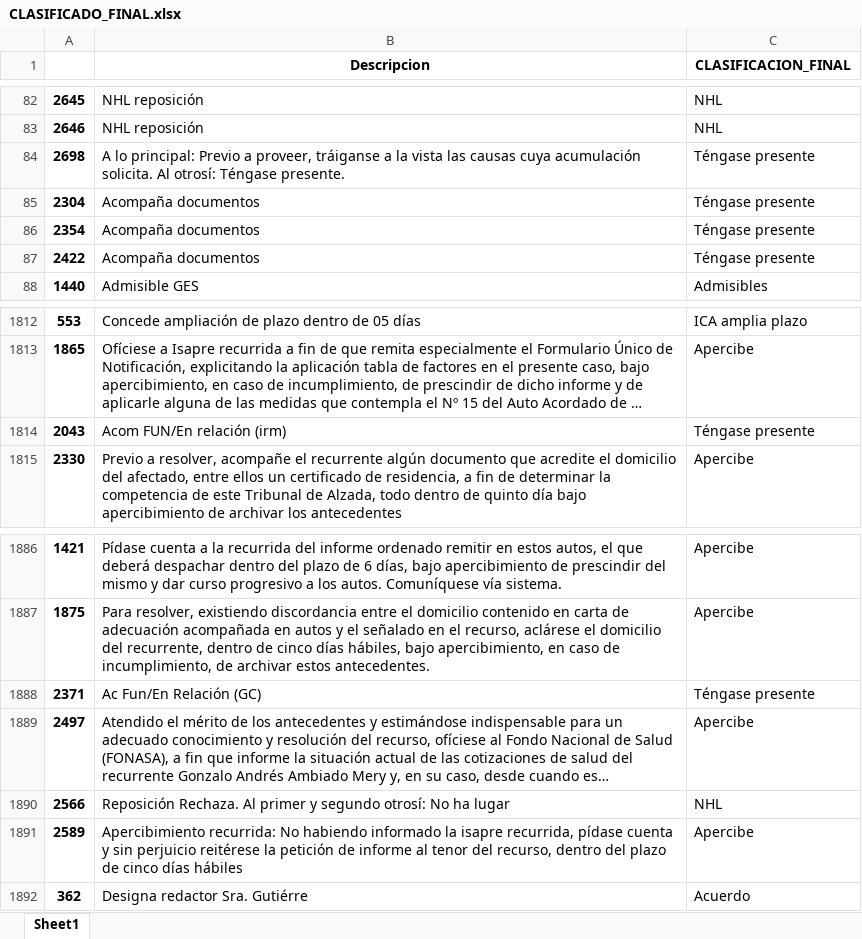
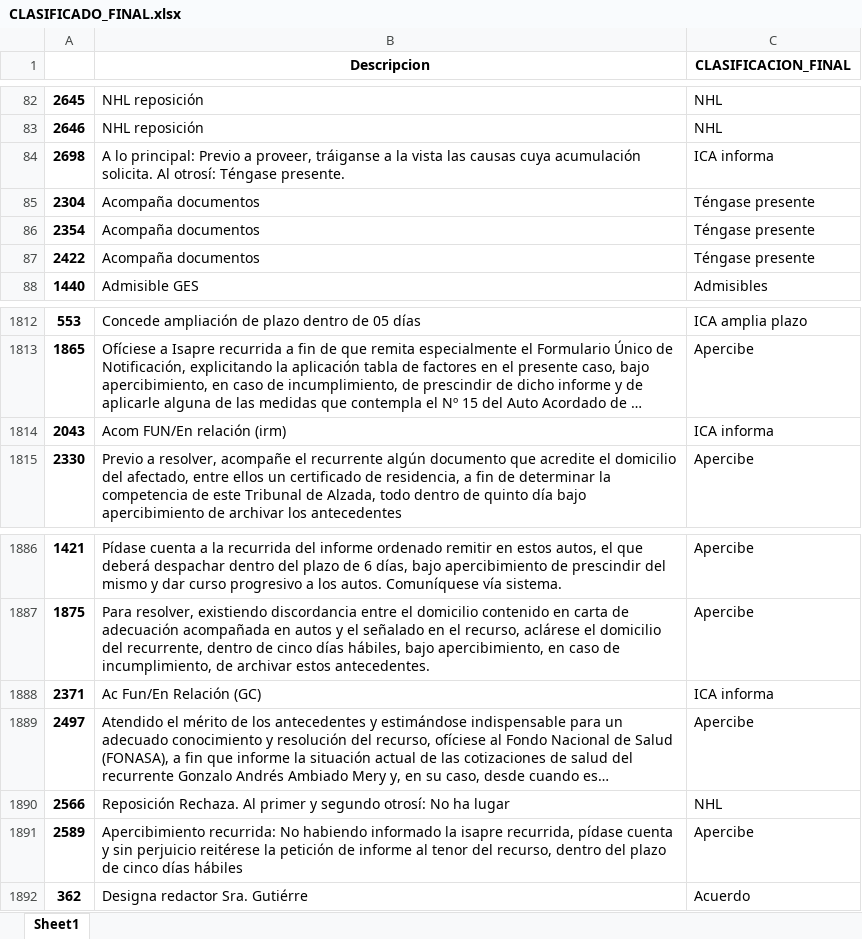
Before and after one commit to LLAES07/nlp, an Excel workbook: Notebooks/data/CLASIFICADO_FINAL.xlsx, sheet Sheet1, drawn as a sheet; only a part is shown, gaps mark what is left out; long unchanged cells end in …; values as stored, in another font and other column widths than the file's, no borders; the diff names each change by its address in the sheet, - before the commit and + after, or states it on an @@ line.

```diff
--- a/Notebooks/data/CLASIFICADO_FINAL.xlsx (sheet Sheet1)
+++ b/Notebooks/data/CLASIFICADO_FINAL.xlsx (sheet Sheet1)
-C84 (CLASIFICACION_FINAL): Téngase presente
+C84 (CLASIFICACION_FINAL): ICA informa
-C1814 (CLASIFICACION_FINAL): Téngase presente
+C1814 (CLASIFICACION_FINAL): ICA informa
-C1888 (CLASIFICACION_FINAL): Téngase presente
+C1888 (CLASIFICACION_FINAL): ICA informa
```
Also changed, not shown: predicciones.xlsx, 41 other files.
